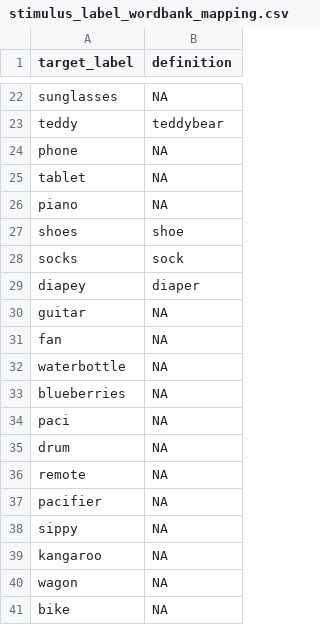
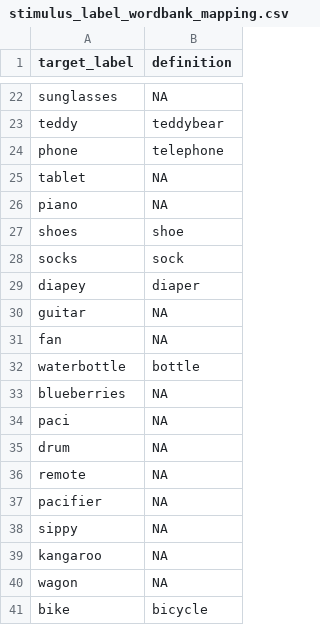
Before and after one commit to peekbank/peekbank-paper, a CSV file: data/stimulus_label_wordbank_mapping.csv, drawn as a sheet; only a part is shown, gaps mark what is left out.

```diff
--- a/data/stimulus_label_wordbank_mapping.csv
+++ b/data/stimulus_label_wordbank_mapping.csv
@@ -23,3 +23,3 @@ sunglasses,NA
 teddy,teddybear
-phone,NA
+phone,telephone
 tablet,NA
@@ -31,3 +31,3 @@ guitar,NA
 fan,NA
-waterbottle,NA
+waterbottle,bottle
 blueberries,NA
@@ -40,2 +40,2 @@ kangaroo,NA
 wagon,NA
-bike,NA
+bike,bicycle
```
Also changed, not shown: 18 other files.
